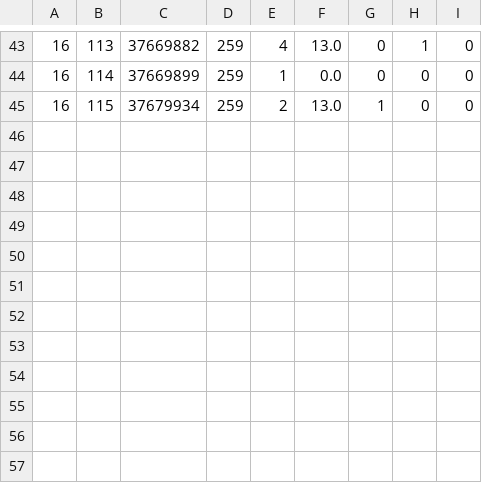
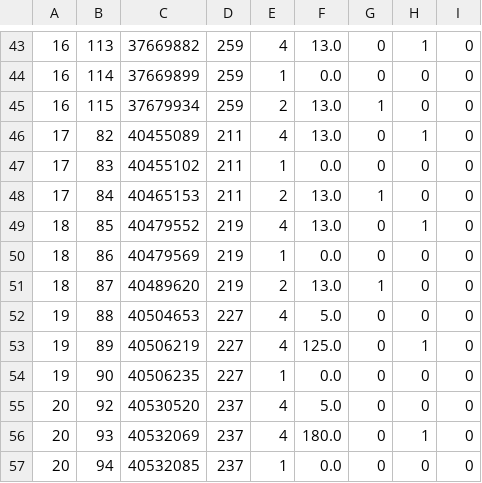
Before and after one commit to notPho-Real/ReSkate, a TSV file: contrib/arcade-mode/research/score-lifecycle-captures.tsv, drawn as a sheet; only a part is shown, gaps mark what is left out; the diff names each change by its address in the sheet, - before the commit and + after, or states it on an @@ line.

Commit message:
Expose exhausted score capture walks and retain bound native trials

```diff
--- a/contrib/arcade-mode/research/score-lifecycle-captures.tsv
+++ b/contrib/arcade-mode/research/score-lifecycle-captures.tsv
+row 46: 17 | 82 | 40455089 | 211 | 4 | 13.0 | 0 | 1 | 0
+row 47: 17 | 83 | 40455102 | 211 | 1 | 0.0 | 0 | 0 | 0
+row 48: 17 | 84 | 40465153 | 211 | 2 | 13.0 | 1 | 0 | 0
+row 49: 18 | 85 | 40479552 | 219 | 4 | 13.0 | 0 | 1 | 0
+row 50: 18 | 86 | 40479569 | 219 | 1 | 0.0 | 0 | 0 | 0
+row 51: 18 | 87 | 40489620 | 219 | 2 | 13.0 | 1 | 0 | 0
+row 52: 19 | 88 | 40504653 | 227 | 4 | 5.0 | 0 | 0 | 0
+row 53: 19 | 89 | 40506219 | 227 | 4 | 125.0 | 0 | 1 | 0
+row 54: 19 | 90 | 40506235 | 227 | 1 | 0.0 | 0 | 0 | 0
+row 55: 20 | 92 | 40530520 | 237 | 4 | 5.0 | 0 | 0 | 0
+row 56: 20 | 93 | 40532069 | 237 | 4 | 180.0 | 0 | 1 | 0
+row 57: 20 | 94 | 40532085 | 237 | 1 | 0.0 | 0 | 0 | 0
```
Also changed, not shown: 7 other files.
